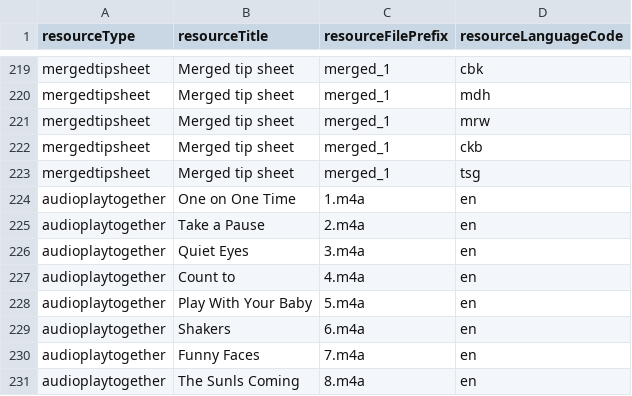
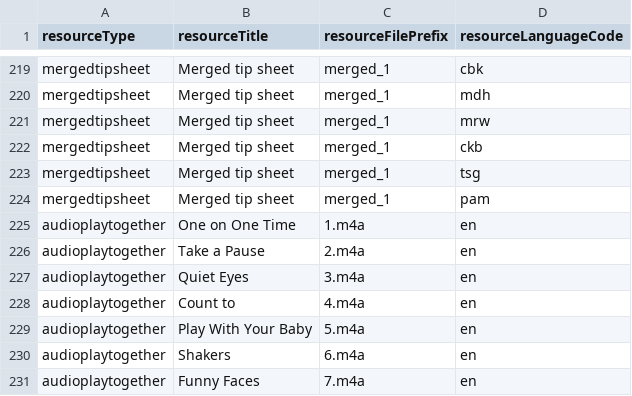
Before and after one commit to IDEMSInternational/covid-parenting-website, a CSV file: src/assets/resources/resources_list.csv, drawn as a sheet; only a part is shown, gaps mark what is left out; the shorter side is filled out with more unchanged rows; the diff names each change by its address in the sheet, - before the commit and + after, or states it on an @@ line.

Commit message:
Adding merged pam langiage

```diff
--- a/src/assets/resources/resources_list.csv
+++ b/src/assets/resources/resources_list.csv
+row 224: mergedtipsheet | Merged tip sheet | merged_1 | pam
```
Also changed, not shown: 1 other file.
